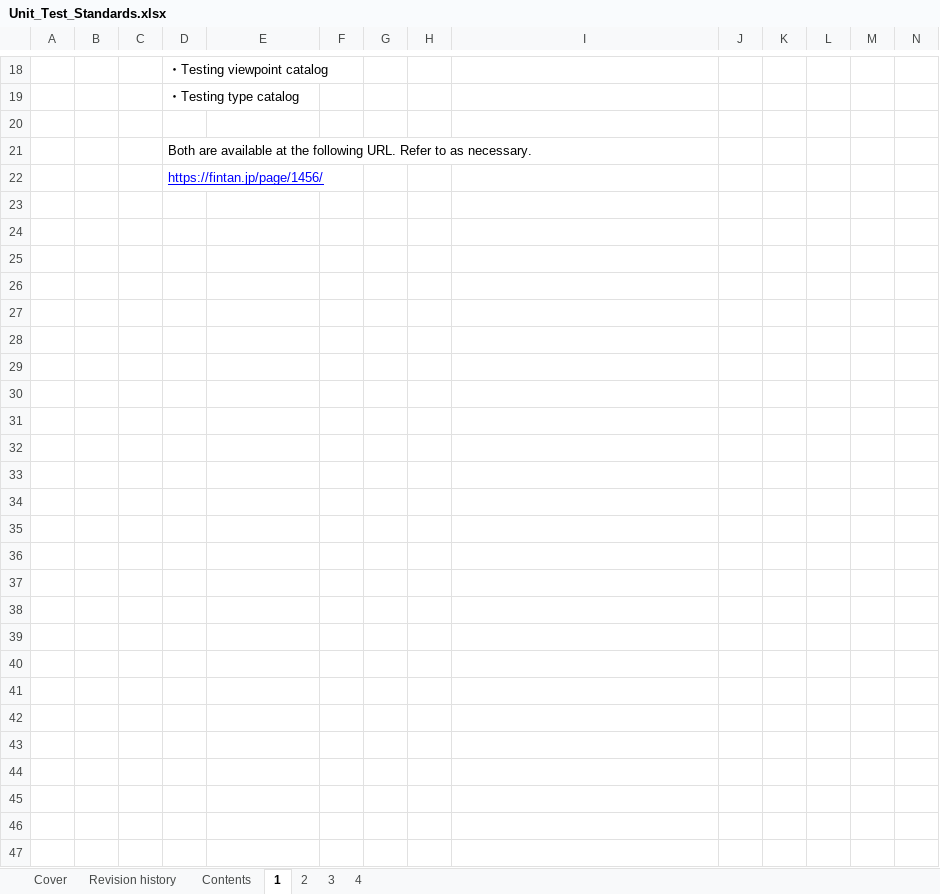
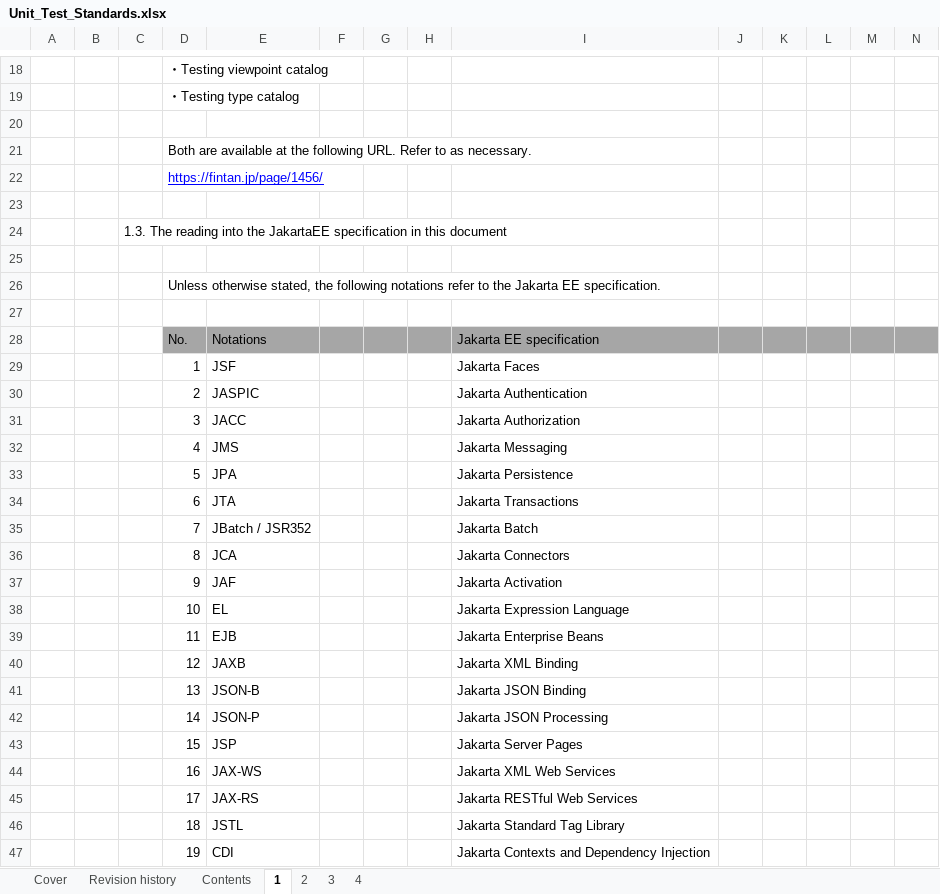
Before and after one commit to nablarch-development-standards/nablarch-development-standards, an Excel workbook: en/020_Application_Development_Standards/020_Test_Standards/Unit_Test_Standards.xlsx, sheet 1, drawn as a sheet; only a part is shown, gaps mark what is left out; values as stored, in another font and other column widths than the file's, no borders; rows hold the shown columns only; the diff names each change by its address in the sheet, - before the commit and + after, or states it on an @@ line.

Commit message:
Unit Test Standardsの記載修正
- 1.3. The reading into the JakartaEE specification in this document を追加

```diff
--- a/en/020_Application_Development_Standards/020_Test_Standards/Unit_Test_Standards.xlsx (sheet 1)
+++ b/en/020_Application_Development_Standards/020_Test_Standards/Unit_Test_Standards.xlsx (sheet 1)
+row 23: (empty)
+row 24:  |  | 1.3. The reading into the JakartaEE specification in this document
+row 25: (empty)
+row 26:  |  |  | Unless otherwise stated, the following notations refer to the Jakarta EE specification.
+row 27: (empty)
+row 28:  |  |  | No. | Notations |  |  |  | Jakarta EE specification
+row 29:  |  |  | 1 | JSF |  |  |  | Jakarta Faces
+row 30:  |  |  | 2 | JASPIC |  |  |  | Jakarta Authentication
+row 31:  |  |  | 3 | JACC |  |  |  | Jakarta Authorization
+row 32:  |  |  | 4 | JMS |  |  |  | Jakarta Messaging
+row 33:  |  |  | 5 | JPA |  |  |  | Jakarta Persistence
+row 34:  |  |  | 6 | JTA |  |  |  | Jakarta Transactions
+row 35:  |  |  | 7 | JBatch / JSR352 |  |  |  | Jakarta Batch
+row 36:  |  |  | 8 | JCA |  |  |  | Jakarta Connectors
+row 37:  |  |  | 9 | JAF |  |  |  | Jakarta Activation
+row 38:  |  |  | 10 | EL |  |  |  | Jakarta Expression Language
+row 39:  |  |  | 11 | EJB |  |  |  | Jakarta Enterprise Beans
+row 40:  |  |  | 12 | JAXB |  |  |  | Jakarta XML Binding
+row 41:  |  |  | 13 | JSON-B |  |  |  | Jakarta JSON Binding
+row 42:  |  |  | 14 | JSON-P |  |  |  | Jakarta JSON Processing
+row 43:  |  |  | 15 | JSP |  |  |  | Jakarta Server Pages
+row 44:  |  |  | 16 | JAX-WS |  |  |  | Jakarta XML Web Services
+row 45:  |  |  | 17 | JAX-RS |  |  |  | Jakarta RESTful Web Services
+row 46:  |  |  | 18 | JSTL |  |  |  | Jakarta Standard Tag Library
+row 47:  |  |  | 19 | CDI |  |  |  | Jakarta Contexts and Dependency Injection
```
Also changed, not shown: sheet Contents.
